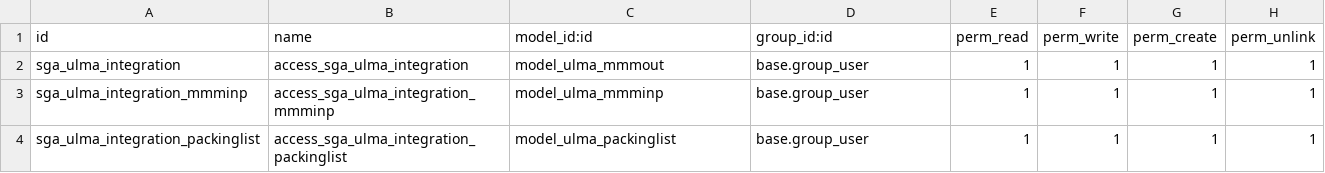
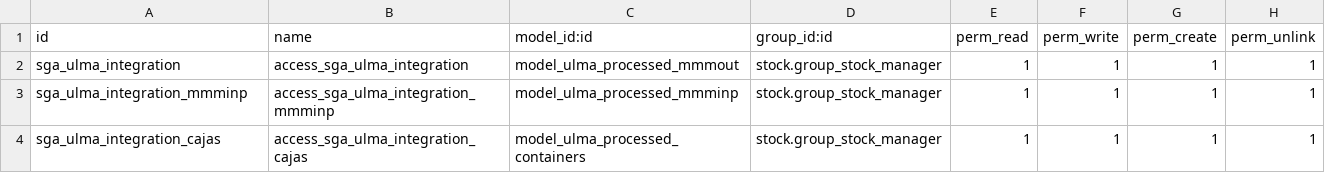
Before and after one commit to Comunitea/CMNT_00143_2018_LR, a CSV file: project_addons/sga_ulma_integration/security/ir.model.access.csv, drawn as a sheet.

Commit message:
[IMP] sga_ulma_integration: Cambios en la gestión de las tablas de ULMA.

```diff
--- a/project_addons/sga_ulma_integration/security/ir.model.access.csv
+++ b/project_addons/sga_ulma_integration/security/ir.model.access.csv
@@ -1,4 +1,4 @@
 id,name,model_id:id,group_id:id,perm_read,perm_write,perm_create,perm_unlink
-sga_ulma_integration,access_sga_ulma_integration,model_ulma_mmmout,base.group_user,1,1,1,1
-sga_ulma_integration_mmminp,access_sga_ulma_integration_mmminp,model_ulma_mmminp,base.group_user,1,1,1,1
-sga_ulma_integration_packinglist,access_sga_ulma_integration_packinglist,model_ulma_packinglist,base.group_user,1,1,1,1
+sga_ulma_integration,access_sga_ulma_integration,model_ulma_processed_mmmout,stock.group_stock_manager,1,1,1,1
+sga_ulma_integration_mmminp,access_sga_ulma_integration_mmminp,model_ulma_processed_mmminp,stock.group_stock_manager,1,1,1,1
+sga_ulma_integration_cajas,access_sga_ulma_integration_cajas,model_ulma_processed_containers,stock.group_stock_manager,1,1,1,1
```
Also changed, not shown: 23 other files.
